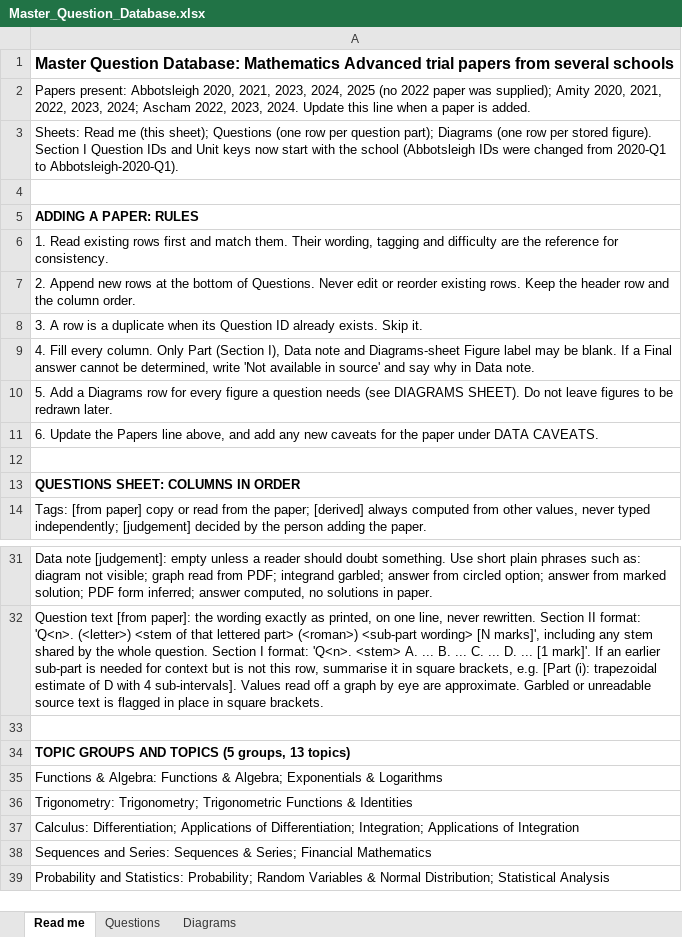
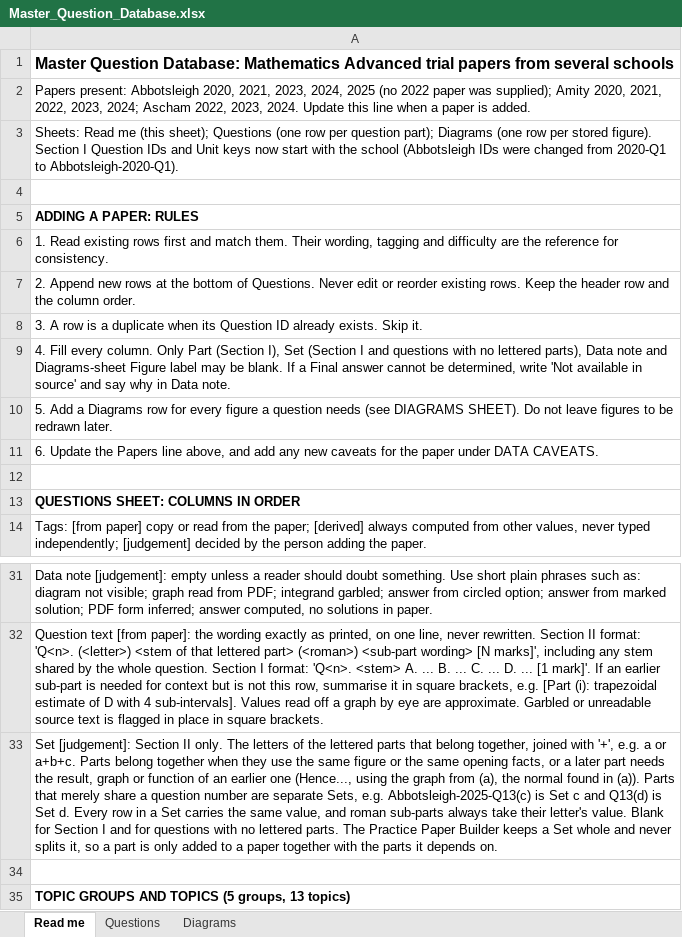
Before and after one commit to tutorportalapp/TutorPortal, an Excel workbook: data/Master_Question_Database.xlsx, sheet Read me, drawn as a sheet; only a part is shown, gaps mark what is left out; the shorter side is filled out with more unchanged rows; values as stored, in another font and other column widths than the file's, no borders; the diff names each change by its address in the sheet, - before the commit and + after, or states it on an @@ line.

Commit message:
Builder-question sets update

```diff
--- a/data/Master_Question_Database.xlsx (sheet Read me)
+++ b/data/Master_Question_Database.xlsx (sheet Read me)
-A9: …(Section I), Data note…
+A9: …(Section I), Set (Section I and questions with no lettered parts), Data note…
+row 33: Set [judgement]: Section II only. The letters of the lettered parts that belong together, joined with '+', e.g. a or a+b+c. Parts belong together when they use the same figure or the same opening facts, or a later part needs the result, graph or function of an earlier one (Hence..., using the graph from (a), the normal found in (a)). Parts that merely share a question number are separate Sets, e.g. Abbotsleigh-2025-Q13(c) is Set c and Q13(d) is Set d. Every row in a Set carries the same value, and roman sub-parts always take their letter's value. Blank for Section I and for questions with no lettered parts. The Practice Paper Builder keeps a Set whole and never splits it, so a part is only added to a paper together with the parts it depends on.
```
Also changed, not shown: sheet Questions, 7 other files.
